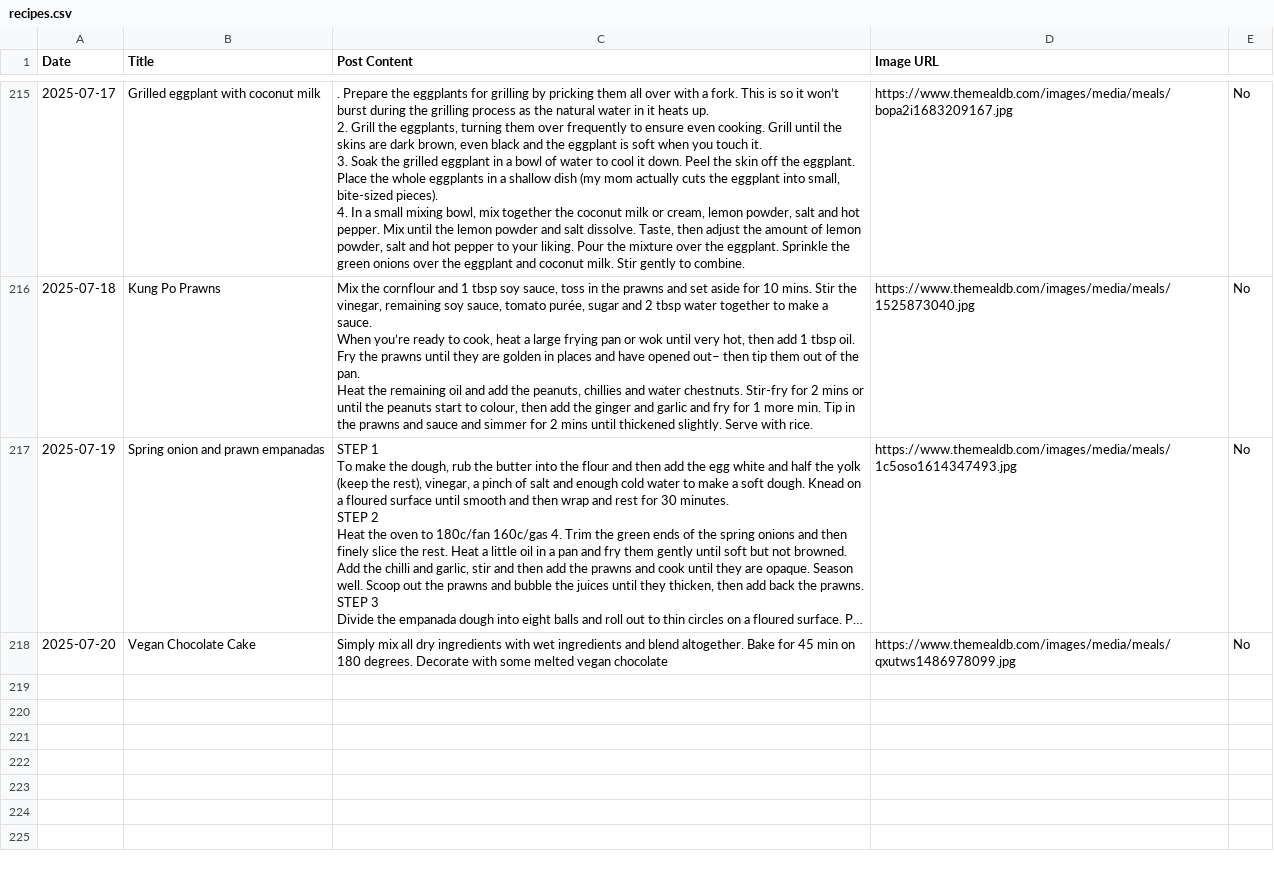
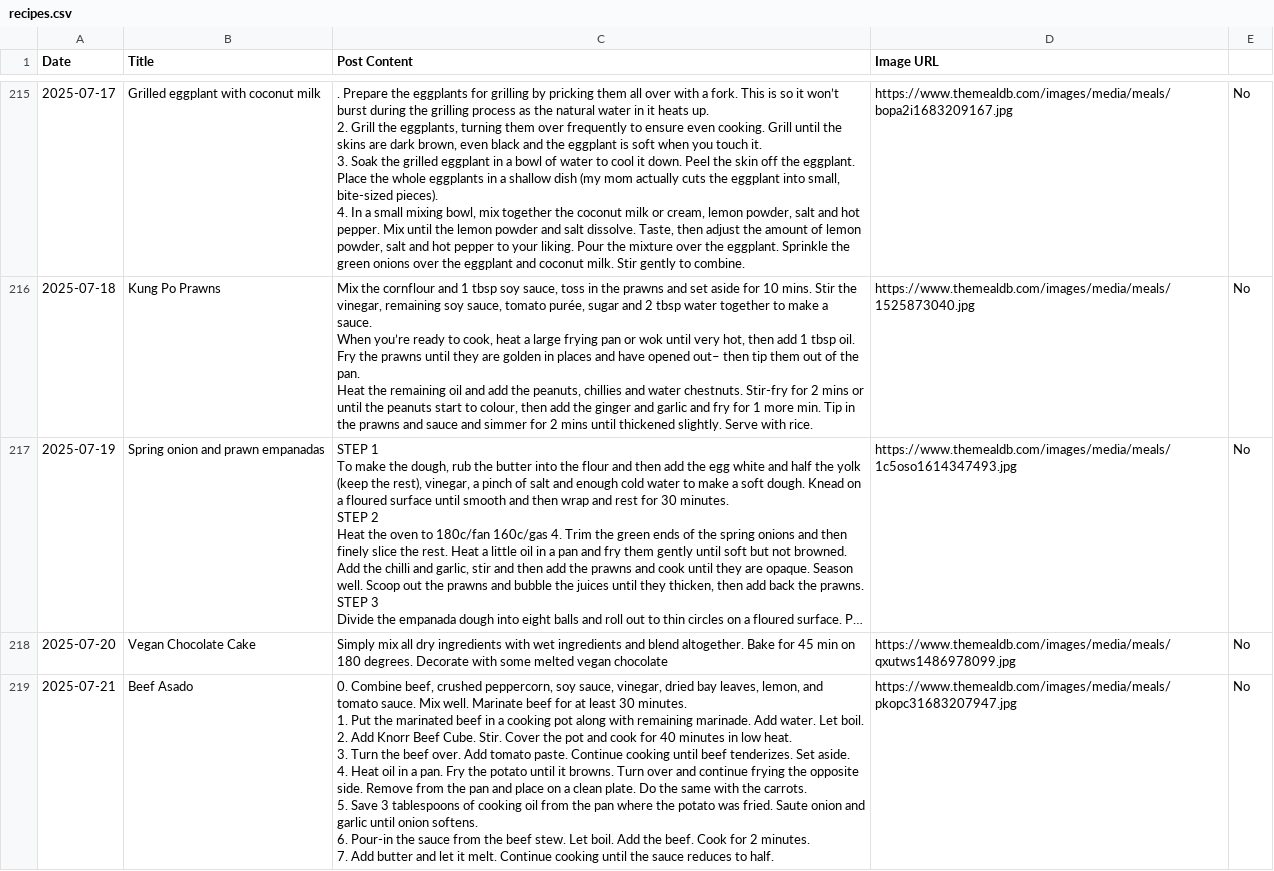
Before and after one commit to ImmutableType/X_IT_BTCETH_BOT, a CSV file: recipes.csv, drawn as a sheet; only a part is shown, gaps mark what is left out; long unchanged cells end in …; ↵ is a line break in a cell; the diff names each change by its address in the sheet, - before the commit and + after, or states it on an @@ line.

```diff
--- a/recipes.csv
+++ b/recipes.csv
+row 219: 2025-07-21 | Beef Asado | 0. Combine beef, crushed peppercorn, soy sauce, vinegar, dried bay leaves, lemon, and tomato sauce. Mix well. Marinate beef for at least 30 minutes. ↵ 1. Put the marinated beef in a cooking pot along with remaining marinade. Add water. Let boil. ↵ 2. Add Knorr Beef Cube. Stir. Cover the pot and cook for 40 minutes in low heat. ↵ 3. Turn the beef over. Add tomato paste. Continue cooking until beef tenderizes. Set aside. ↵ 4. Heat oil in a pan. Fry the potato until it browns. Turn over and continue frying the opposite side. Remove from the pan and place on a clean plate. Do the same with the carrots. ↵ 5. Save 3 tablespoons of cooking oil from the pan where the potato was fried. Saute onion and garlic until onion softens. ↵ 6. Pour-in the sauce from the beef stew. Let boil. Add the beef. Cook for 2 minutes. ↵ 7. Add butter and let it melt. Continue cooking until the sauce reduces to half. | https://www.themealdb.com/images/media/meals/pkopc31683207947.jpg | No
```
